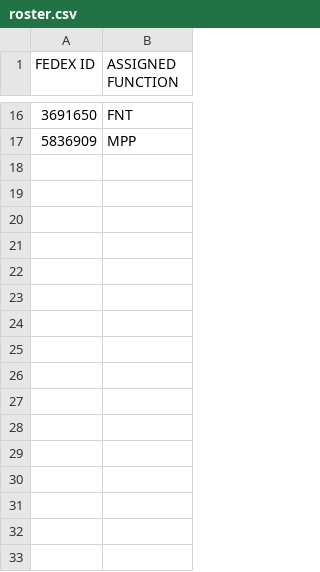
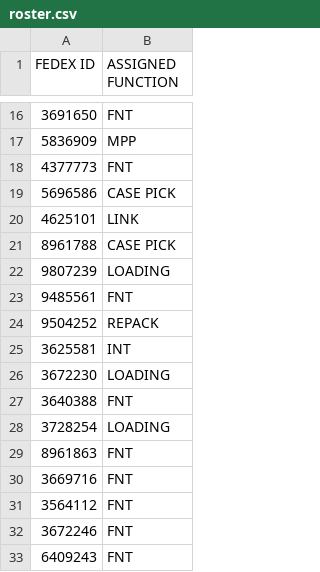
Before and after one commit to FSCFERRERO/ferrero-roster, a CSV file: roster.csv, drawn as a sheet; only a part is shown, gaps mark what is left out; the diff names each change by its address in the sheet, - before the commit and + after, or states it on an @@ line.

Commit message:
Update roster.csv

```diff
--- a/roster.csv
+++ b/roster.csv
+row 18: 4377773 | FNT
+row 19: 5696586 | CASE PICK
+row 20: 4625101 | LINK
+row 21: 8961788 | CASE PICK
+row 22: 9807239 | LOADING
+row 23: 9485561 | FNT
+row 24: 9504252 | REPACK
+row 25: 3625581 | INT
+row 26: 3672230 | LOADING
+row 27: 3640388 | FNT
+row 28: 3728254 | LOADING
+row 29: 8961863 | FNT
+row 30: 3669716 | FNT
+row 31: 3564112 | FNT
+row 32: 3672246 | FNT
+row 33: 6409243 | FNT
```
